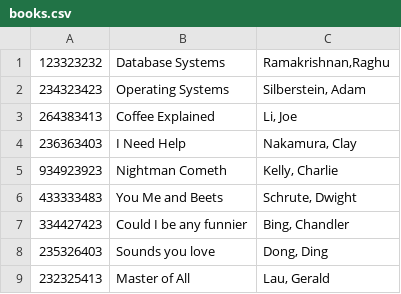
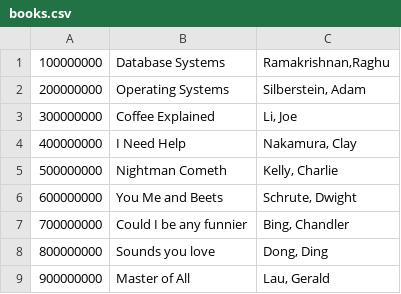
Before and after one commit to josephyli/py-db-cluster, a CSV file: books.csv, drawn as a sheet.

```diff
--- a/books.csv
+++ b/books.csv
@@ -1,9 +1,9 @@
-123323232,"Database Systems","Ramakrishnan,Raghu"
-234323423,"Operating Systems","Silberstein, Adam"
-264383413,"Coffee Explained","Li, Joe"
-236363403,"I Need Help","Nakamura, Clay"
-934923923,"Nightman Cometh","Kelly, Charlie"
-433333483,"You Me and Beets","Schrute, Dwight"
-334427423,"Could I be any funnier","Bing, Chandler"
-235326403,"Sounds you love","Dong, Ding"
-232325413,"Master of All","Lau, Gerald"
+100000000,"Database Systems","Ramakrishnan,Raghu"
+200000000,"Operating Systems","Silberstein, Adam"
+300000000,"Coffee Explained","Li, Joe"
+400000000,"I Need Help","Nakamura, Clay"
+500000000,"Nightman Cometh","Kelly, Charlie"
+600000000,"You Me and Beets","Schrute, Dwight"
+700000000,"Could I be any funnier","Bing, Chandler"
+800000000,"Sounds you love","Dong, Ding"
+900000000,"Master of All","Lau, Gerald"
```
Also changed, not shown: 3 other files.
